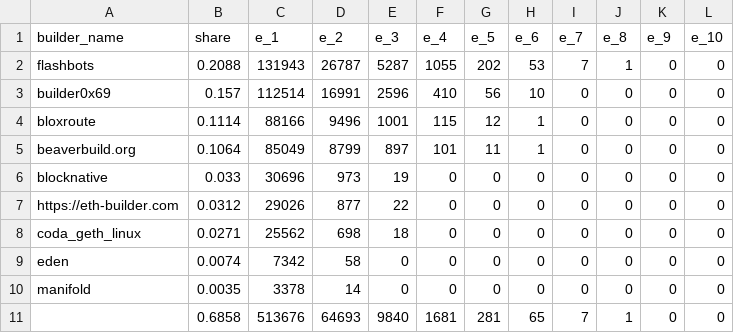
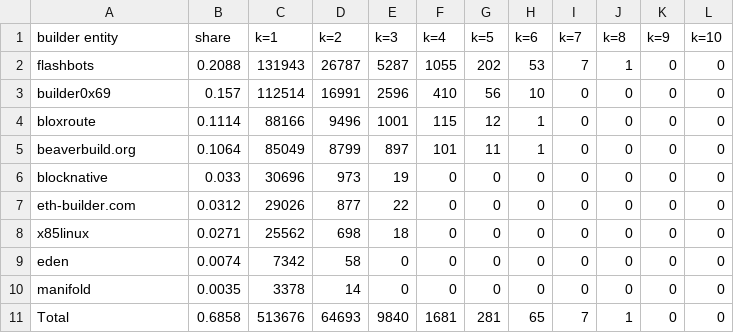
Before and after one commit to vivowa/mmev, a CSV file: result_tables/expected_entity.csv, drawn as a sheet.

```diff
--- a/result_tables/expected_entity.csv
+++ b/result_tables/expected_entity.csv
@@ -1,2 +1,2 @@
-builder_name,share,e_1,e_2,e_3,e_4,e_5,e_6,e_7,e_8,e_9,e_10
+builder entity,share,k=1,k=2,k=3,k=4,k=5,k=6,k=7,k=8,k=9,k=10
 flashbots,0.2088,131943,26787,5287,1055,202,53,7,1,0,0
@@ -6,6 +6,6 @@ beaverbuild.org,0.1064,85049,8799,897,101,11,1,0,0,0,0
 blocknative,0.033,30696,973,19,0,0,0,0,0,0,0
-https://eth-builder.com,0.0312,29026,877,22,0,0,0,0,0,0,0
-coda_geth_linux,0.0271,25562,698,18,0,0,0,0,0,0,0
+eth-builder.com,0.0312,29026,877,22,0,0,0,0,0,0,0
+x85linux,0.0271,25562,698,18,0,0,0,0,0,0,0
 eden,0.0074,7342,58,0,0,0,0,0,0,0,0
 manifold,0.0035,3378,14,0,0,0,0,0,0,0,0
-,0.6858,513676,64693,9840,1681,281,65,7,1,0,0
+Total,0.6858,513676,64693,9840,1681,281,65,7,1,0,0
```
Also changed, not shown: result_tables/leaderboard_entity.csv, 3 other files.
